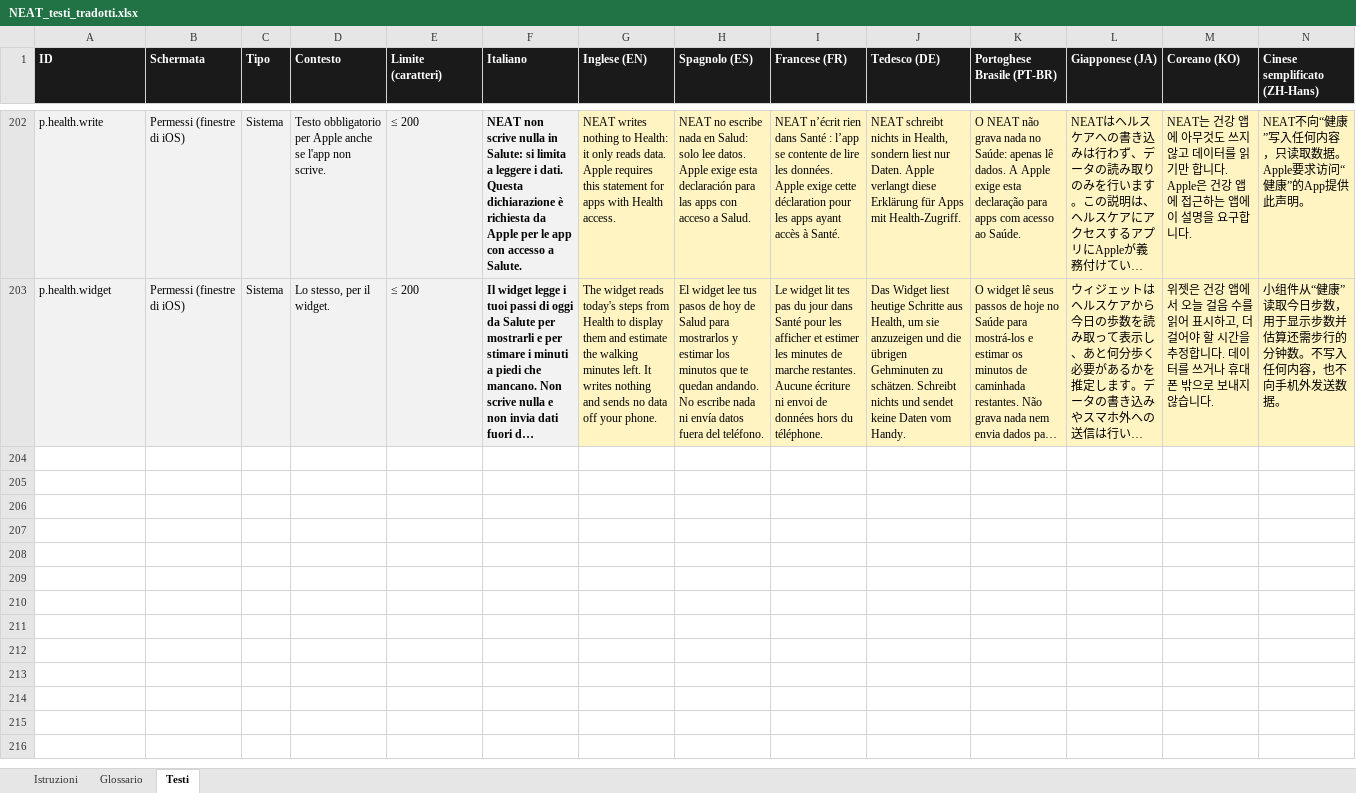
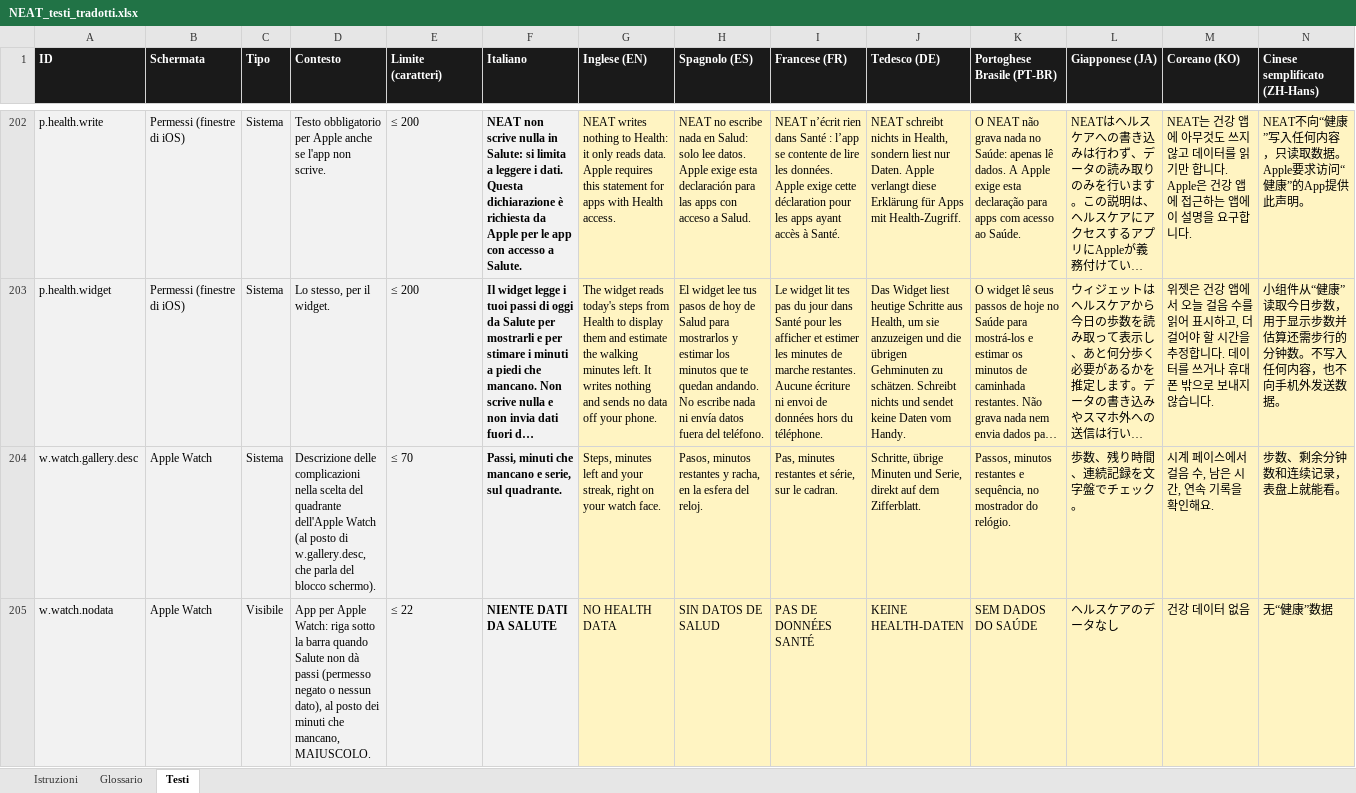
Before and after one commit to castellanza-alt/StepTeller, an Excel workbook: ios/localizzazione/NEAT_testi_tradotti.xlsx, sheet Testi, drawn as a sheet; only a part is shown, gaps mark what is left out; long unchanged cells end in …; values as stored, in another font and other column widths than the file's, no borders; rows hold the shown columns only; the diff covers the shown part only; the diff names each change by its address in the sheet, - before the commit and + after, or states it on an @@ line.

```diff
--- a/ios/localizzazione/NEAT_testi_tradotti.xlsx (sheet Testi)
+++ b/ios/localizzazione/NEAT_testi_tradotti.xlsx (sheet Testi)
+row 204: w.watch.gallery.desc | Apple Watch | Sistema | Descrizione delle complicazioni nella scelta del quadrante dell'Apple Watch (al posto di w.gallery.desc, che parla del blocco schermo). | ≤ 70 | Passi, minuti che mancano e serie, sul quadrante. | Steps, minutes left and your streak, right on your watch face. | Pasos, minutos restantes y racha, en la esfera del reloj. | Pas, minutes restantes et série, sur le cadran. | Schritte, übrige Minuten und Serie, direkt auf dem Zifferblatt. | Passos, minutos restantes e sequência, no mostrador do relógio. | 歩数、残り時間、連続記録を文字盤でチェック。 | 시계 페이스에서 걸음 수, 남은 시간, 연속 기록을 확인해요. | 步数、剩余分钟数和连续记录，表盘上就能看。
+row 205: w.watch.nodata | Apple Watch | Visibile | App per Apple Watch: riga sotto la barra quando Salute non dà passi (permesso negato o nessun dato), al posto dei minuti che mancano, MAIUSCOLO. | ≤ 22 | NIENTE DATI DA SALUTE | NO HEALTH DATA | SIN DATOS DE SALUD | PAS DE DONNÉES SANTÉ | KEINE HEALTH-DATEN | SEM DADOS DO SAÚDE | ヘルスケアのデータなし | 건강 데이터 없음 | 无“健康”数据
```
Also changed, not shown: 2 added rows elsewhere in this sheet, 30 other files.
